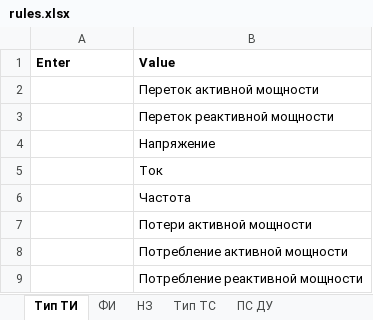
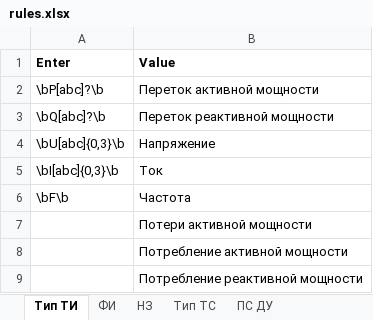
Before and after one commit to dyukoffv4/KustKust, an Excel workbook: Programs/EXCEL/rules.xlsx, sheet Тип ТИ, drawn as a sheet; only a part is shown; values as stored, in another font and other column widths than the file's, no borders; the diff names each change by its address in the sheet, - before the commit and + after, or states it on an @@ line.

```diff
--- a/Programs/EXCEL/rules.xlsx (sheet Тип ТИ)
+++ b/Programs/EXCEL/rules.xlsx (sheet Тип ТИ)
-A2 (Enter): (empty)
+A2 (Enter): \bP[abc]?\b
-A3 (Enter): (empty)
+A3 (Enter): \bQ[abc]?\b
-A4 (Enter): (empty)
+A4 (Enter): \bU[abc]{0,3}\b
-A5 (Enter): (empty)
+A5 (Enter): \bI[abc]{0,3}\b
-A6 (Enter): (empty)
+A6 (Enter): \bF\b
```
Also changed, not shown: sheet ФИ, sheet НЗ, 2 other files.
